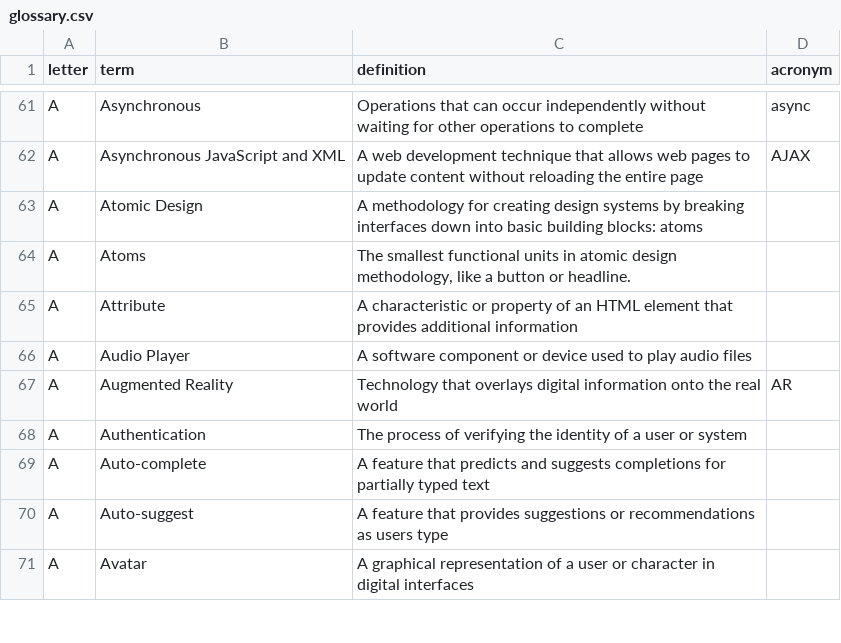
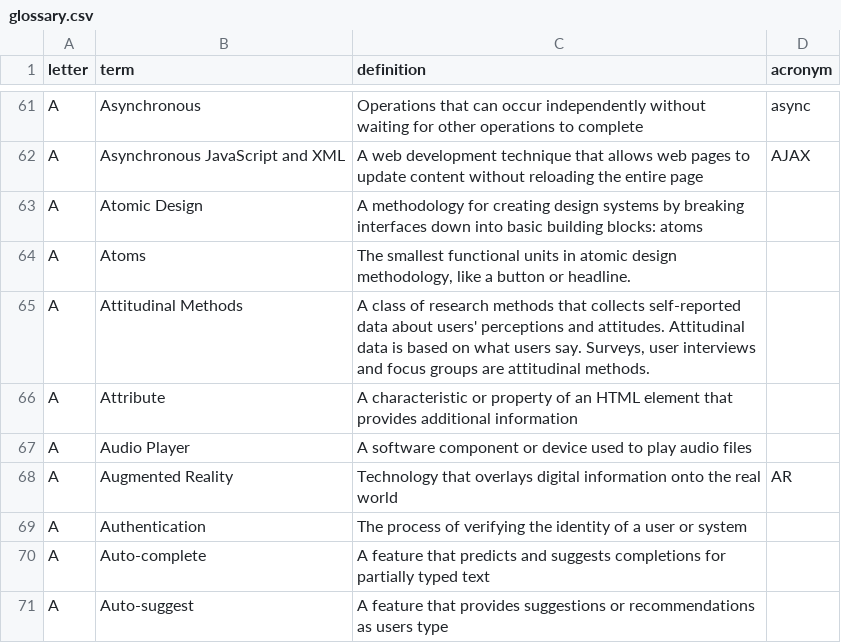
Before and after one commit to calee1/uxglossary, a CSV file: data/glossary.csv, drawn as a sheet; only a part is shown, gaps mark what is left out; the shorter side is filled out with more unchanged rows.

Commit message:
Update glossary: 2026-03-28T23:55:31.158Z

```diff
--- a/data/glossary.csv
+++ b/data/glossary.csv
@@ -64,2 +64,3 @@ A,"Atomic Design","A methodology for creating design systems by breaking interfa
 A,"Atoms","The smallest functional units in atomic design methodology, like a button or headline.",
+A,"Attitudinal Methods","A class of research methods that collects self-reported data about users' perceptions and attitudes. Attitudinal data is based on what users say. Surveys, user interviews and focus groups are attitudinal methods.",
 A,"Attribute","A characteristic or property of an HTML element that provides additional information",
```
